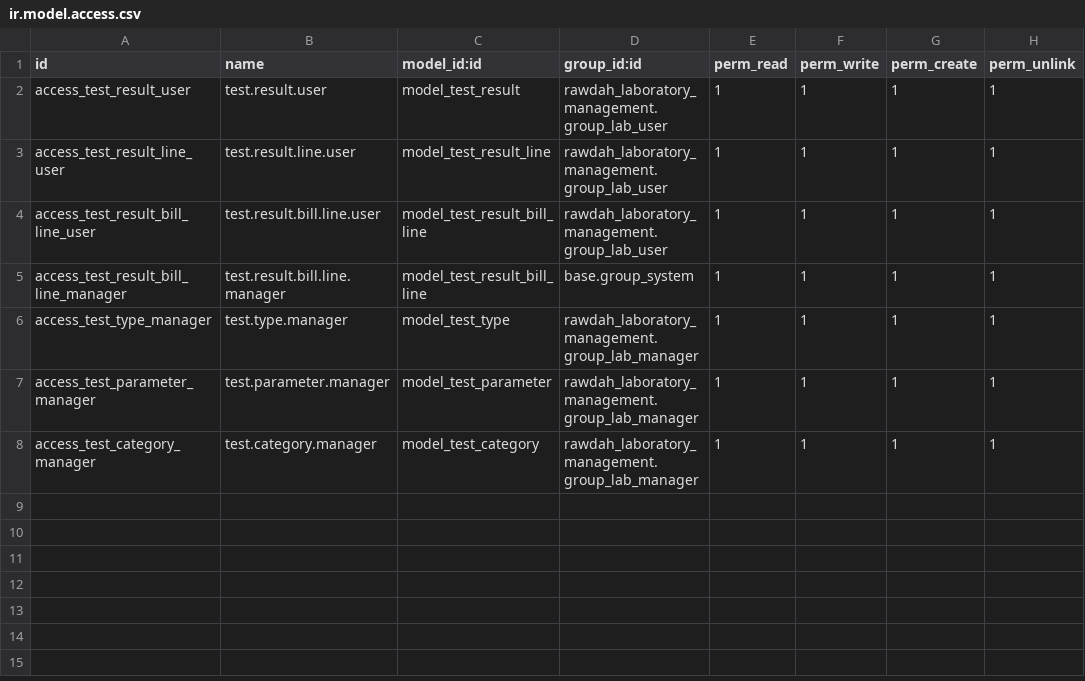
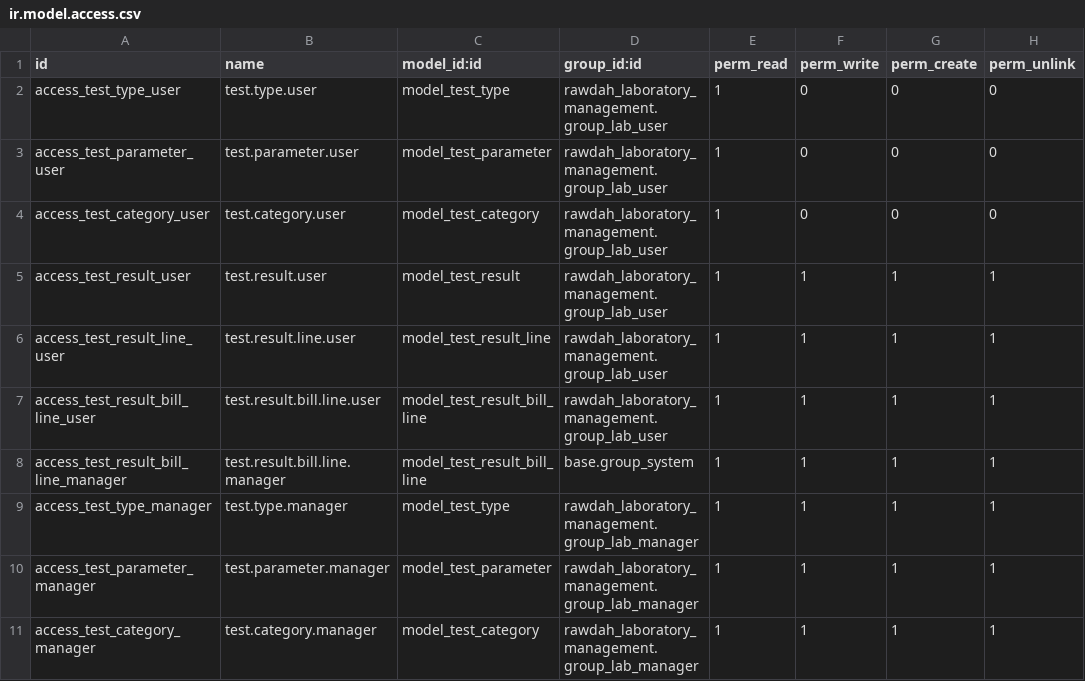
Before and after one commit to Sinanpakkada/rawdah_laboratory_management, a CSV file: security/ir.model.access.csv, drawn as a sheet; the diff names each change by its address in the sheet, - before the commit and + after, or states it on an @@ line.

Commit message:
Update cancel button access to only Managers,Create read access rights to user group for test_type,test_parameter,test_category

```diff
--- a/security/ir.model.access.csv
+++ b/security/ir.model.access.csv
+row 2: access_test_type_user | test.type.user | model_test_type | rawdah_laboratory_management.group_lab_user | 1 | 0 | 0 | 0
+row 3: access_test_parameter_user | test.parameter.user | model_test_parameter | rawdah_laboratory_management.group_lab_user | 1 | 0 | 0 | 0
+row 4: access_test_category_user | test.category.user | model_test_category | rawdah_laboratory_management.group_lab_user | 1 | 0 | 0 | 0
```
Also changed, not shown: 2 other files.
